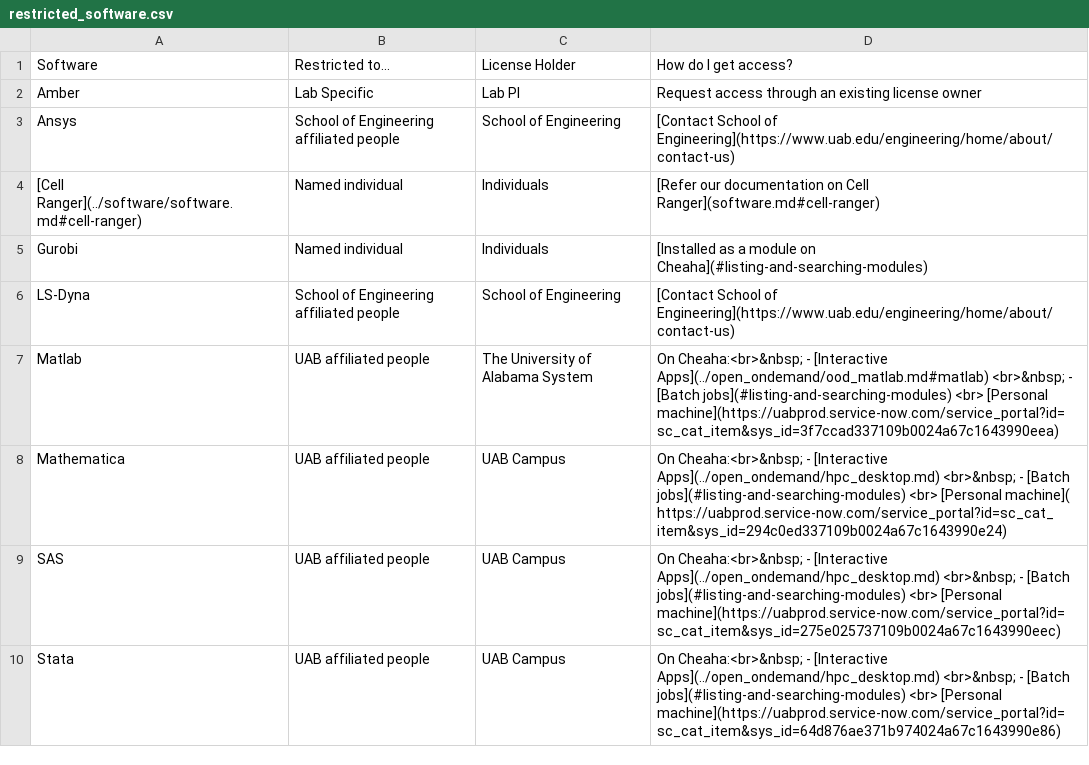
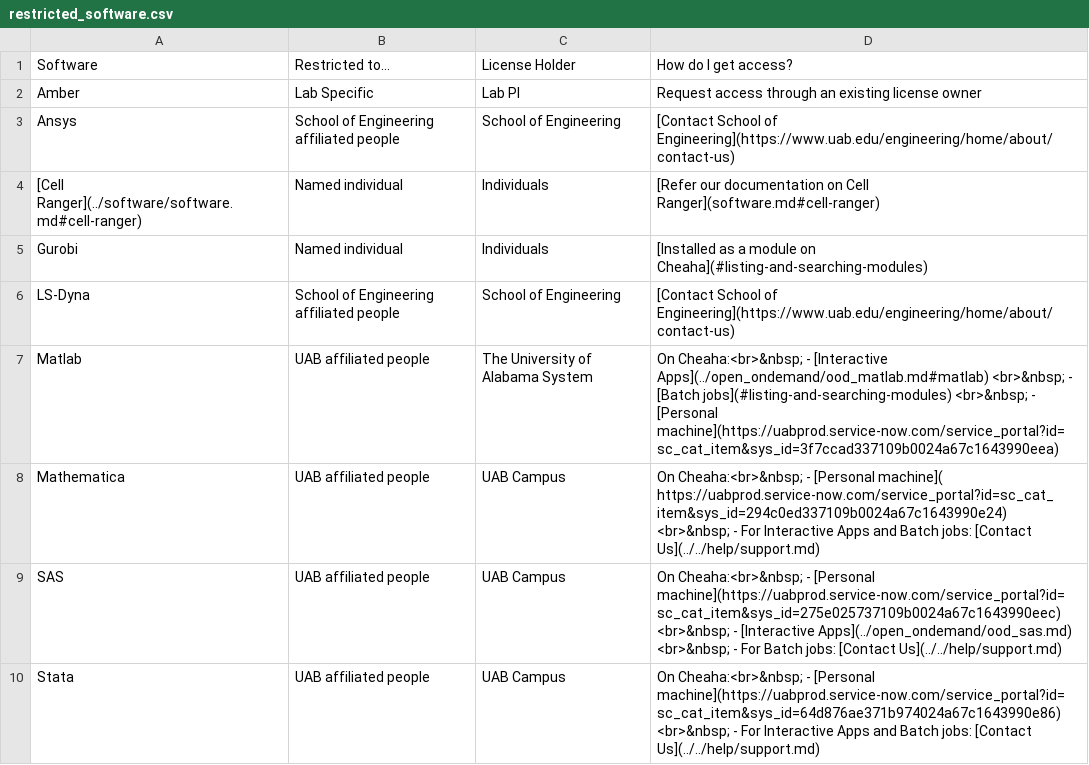
Before and after one commit to uabrc/uabrc.github.io, a CSV file: docs/cheaha/software/res/restricted_software.csv, drawn as a sheet; the diff names each change by its address in the sheet, - before the commit and + after, or states it on an @@ line.

Commit message:
edit sw table and draft sas gui

```diff
--- a/docs/cheaha/software/res/restricted_software.csv
+++ b/docs/cheaha/software/res/restricted_software.csv
-D7: …[Batch jobs](#listing-and-searching-modules) <br> [Personal machine](https://uabprod.service-now.com/service_portal?id=sc_cat_item&sys_id=3f7ccad337109b0024a67c1643990eea)
+D7: …[Batch jobs](#listing-and-searching-modules) <br>&nbsp; - [Personal machine](https://uabprod.service-now.com/service_portal?id=sc_cat_item&sys_id=3f7ccad337109b0024a67c1643990eea)
-D8: …Cheaha:<br>&nbsp; - [Interactive Apps](../open_ondemand/hpc_desktop.md) <br>&nbsp; - [Batch jobs](#listing-and-searching-modules) <br> [Personal machine]( https://uabprod.service-now.com/service_portal?id=sc_cat_item&sys_id=294c0ed337109b0024a67c1643990e24)
+D8: …Cheaha:<br>&nbsp; - [Personal machine]( https://uabprod.service-now.com/service_portal?id=sc_cat_item&sys_id=294c0ed337109b0024a67c1643990e24) <br>&nbsp; - For Interactive Apps and Batch jobs: [Contact Us](../../help/support.md)
-D9: …Cheaha:<br>&nbsp; - [Interactive Apps](../open_ondemand/hpc_desktop.md) <br>&nbsp; - [Batch jobs](#listing-and-searching-modules) <br> [Personal machine](https://uabprod.service-now.com/service_portal?id=sc_cat_item&sys_id=275e025737109b0024a67c1643990eec)
+D9: …Cheaha:<br>&nbsp; - [Personal machine](https://uabprod.service-now.com/service_portal?id=sc_cat_item&sys_id=275e025737109b0024a67c1643990eec) <br>&nbsp; - [Interactive Apps](../open_ondemand/ood_sas.md) <br>&nbsp; - For Batch jobs: [Contact Us](../../help/support.md)
-D10: …Cheaha:<br>&nbsp; - [Interactive Apps](../open_ondemand/hpc_desktop.md) <br>&nbsp; - [Batch jobs](#listing-and-searching-modules) <br> [Personal machine](https://uabprod.service-now.com/service_portal?id=sc_cat_item&sys_id=64d876ae371b974024a67c1643990e86)
+D10: …Cheaha:<br>&nbsp; - [Personal machine](https://uabprod.service-now.com/service_portal?id=sc_cat_item&sys_id=64d876ae371b974024a67c1643990e86) <br>&nbsp; - For Interactive Apps and Batch jobs: [Contact Us](../../help/support.md)
```
Also changed, not shown: 7 other files.
